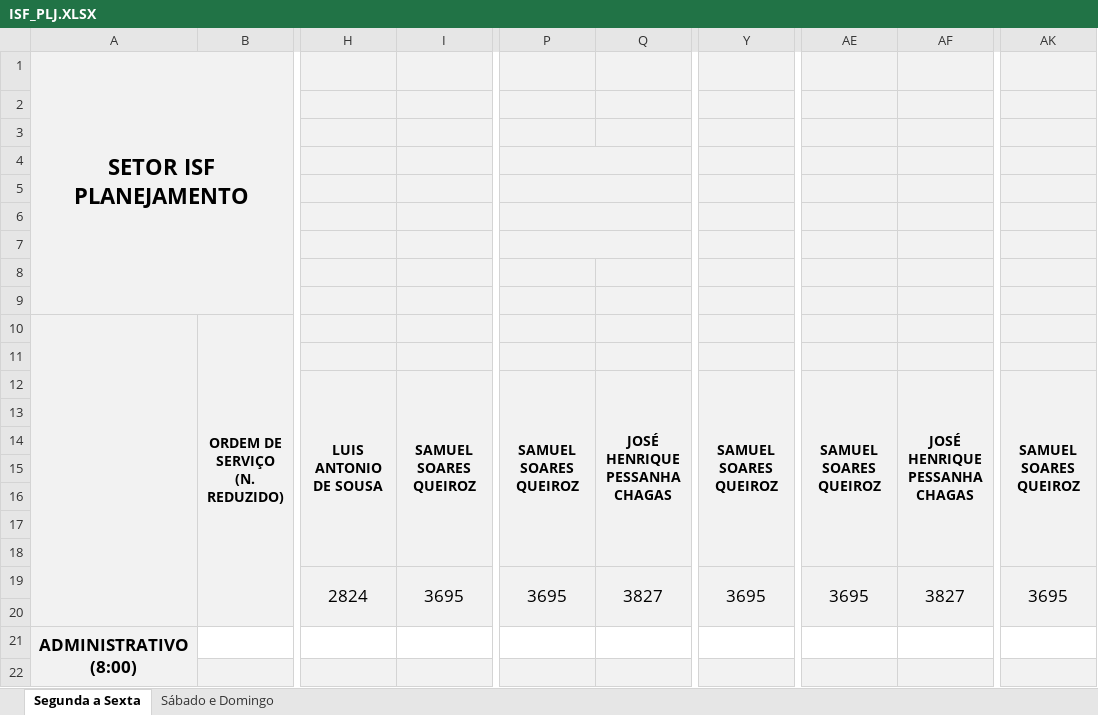
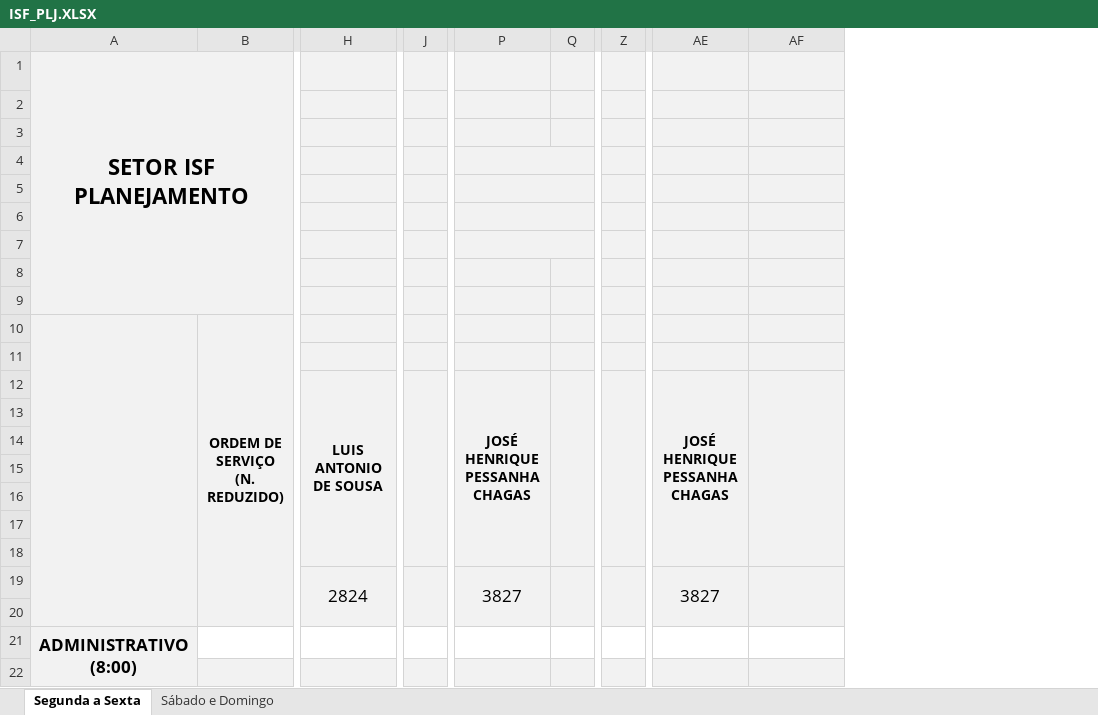
Before and after one commit to flipbit03/sisaprop, an Excel workbook: outputs/autoaprop.xlsx/autoapropxlsx/ISF_PLJ.XLSX, sheet Segunda a Sexta, drawn as a sheet; only a part is shown, gaps mark what is left out; values as stored, in another font and other column widths than the file's, no borders; removed rows and columns are numbered as before the commit, all else as after; the diff names each change by its address in the sheet, - before the commit and + after, or states it on an @@ line.

```diff
--- a/outputs/autoaprop.xlsx/autoapropxlsx/ISF_PLJ.XLSX (sheet Segunda a Sexta)
+++ b/outputs/autoaprop.xlsx/autoapropxlsx/ISF_PLJ.XLSX (sheet Segunda a Sexta)
-column I, rows 12-19: SAMUEL SOARES QUEIROZ |  |  |  |  |  |  | 3695
+column J, empty
-column P, rows 12-19: SAMUEL SOARES QUEIROZ |  |  |  |  |  |  | 3695
+column Q, empty
-column Y, rows 12-19: SAMUEL SOARES QUEIROZ |  |  |  |  |  |  | 3695
+column Z, empty
-column AK, rows 12-19: SAMUEL SOARES QUEIROZ |  |  |  |  |  |  | 3695
+P4:Q4 merged
+P5:Q5 merged
+P6:Q6 merged
+P7:Q7 merged
-AE12: SAMUEL SOARES QUEIROZ
+AE12: JOSÉ HENRIQUE PESSANHA CHAGAS
-AF12: JOSÉ HENRIQUE PESSANHA CHAGAS
+AF12: (empty)
-AE19: 3695
+AE19: 3827
-AF19: 3827
+AF19: (empty)
```
Also changed, not shown: sheet Sábado e Domingo, formulas that keep their value, maps/autoaprop.xlsx, outputs/autoaprop.xlsx/autoapropxlsx/IE-CES.XLSX, 3 other files.
